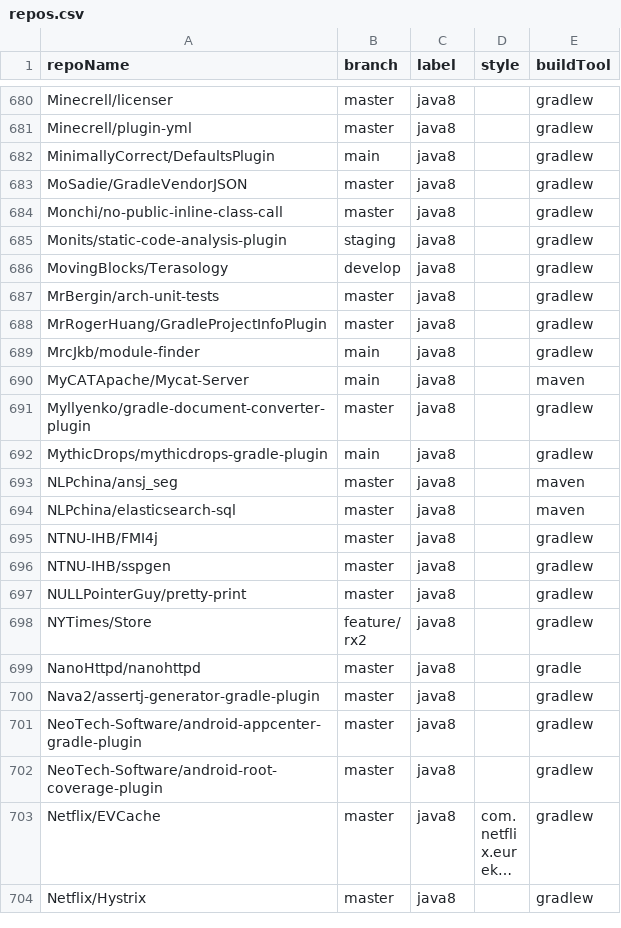
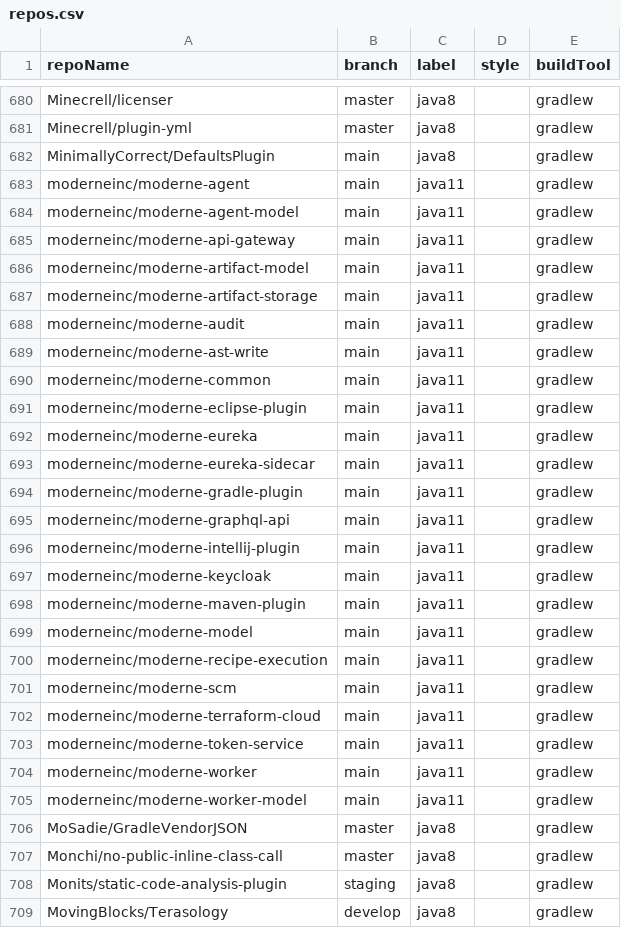
Before and after one commit to moderneinc/jenkins-ingest, a CSV file: repos.csv, drawn as a sheet; only a part is shown, gaps mark what is left out; the shorter side is filled out with more unchanged rows; long unchanged cells end in …; the diff names each change by its address in the sheet, - before the commit and + after, or states it on an @@ line.

Commit message:
Add moderne repos

```diff
--- a/repos.csv
+++ b/repos.csv
+row 683: moderneinc/moderne-agent | main | java11 |  | gradlew
+row 684: moderneinc/moderne-agent-model | main | java11 |  | gradlew
+row 685: moderneinc/moderne-api-gateway | main | java11 |  | gradlew
+row 686: moderneinc/moderne-artifact-model | main | java11 |  | gradlew
+row 687: moderneinc/moderne-artifact-storage | main | java11 |  | gradlew
+row 688: moderneinc/moderne-audit | main | java11 |  | gradlew
+row 689: moderneinc/moderne-ast-write | main | java11 |  | gradlew
+row 690: moderneinc/moderne-common | main | java11 |  | gradlew
+row 691: moderneinc/moderne-eclipse-plugin | main | java11 |  | gradlew
+row 692: moderneinc/moderne-eureka | main | java11 |  | gradlew
+row 693: moderneinc/moderne-eureka-sidecar | main | java11 |  | gradlew
+row 694: moderneinc/moderne-gradle-plugin | main | java11 |  | gradlew
+row 695: moderneinc/moderne-graphql-api | main | java11 |  | gradlew
+row 696: moderneinc/moderne-intellij-plugin | main | java11 |  | gradlew
+row 697: moderneinc/moderne-keycloak | main | java11 |  | gradlew
+row 698: moderneinc/moderne-maven-plugin | main | java11 |  | gradlew
+row 699: moderneinc/moderne-model | main | java11 |  | gradlew
+row 700: moderneinc/moderne-recipe-execution | main | java11 |  | gradlew
+row 701: moderneinc/moderne-scm | main | java11 |  | gradlew
+row 702: moderneinc/moderne-terraform-cloud | main | java11 |  | gradlew
+row 703: moderneinc/moderne-token-service | main | java11 |  | gradlew
+row 704: moderneinc/moderne-worker | main | java11 |  | gradlew
+row 705: moderneinc/moderne-worker-model | main | java11 |  | gradlew
```
